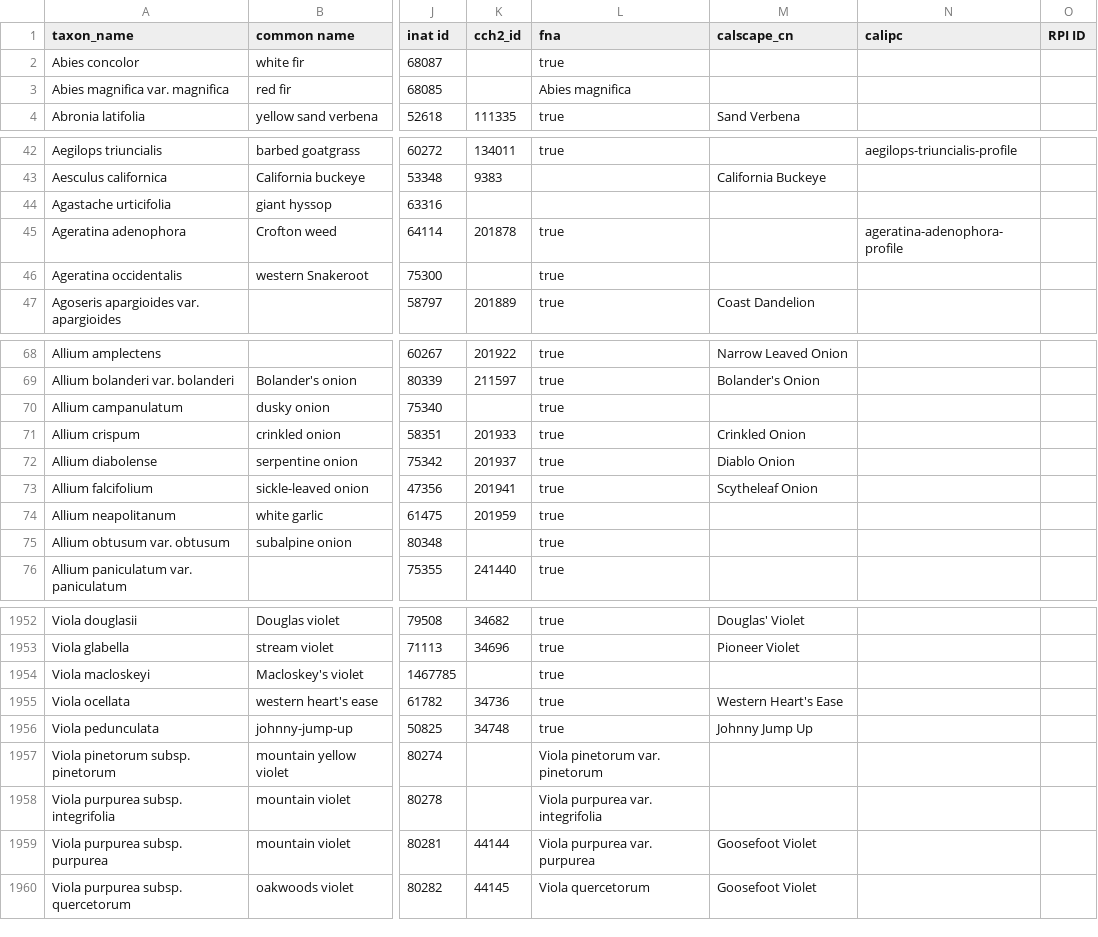
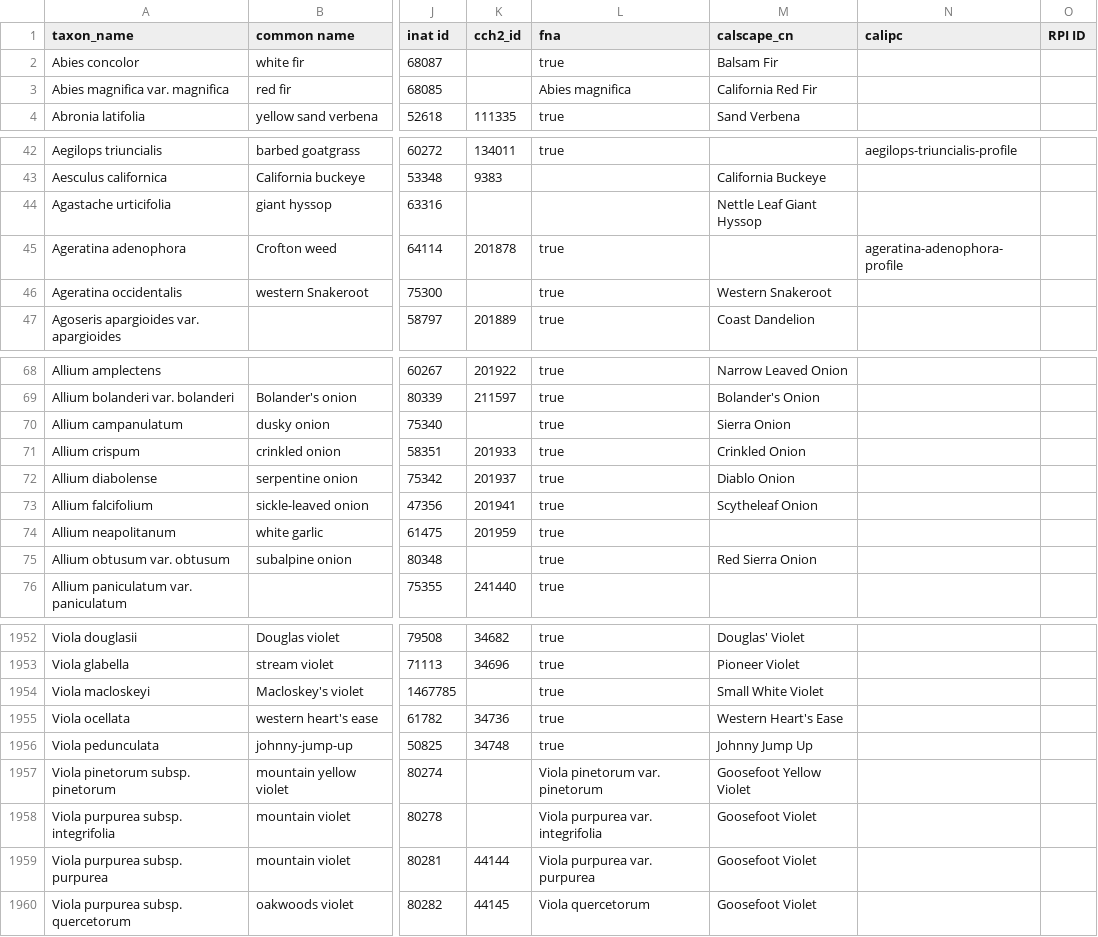
Before and after one commit to ca-plants/ca-plant-list, a CSV file: data/taxa.csv, drawn as a sheet; only a part is shown, gaps mark what is left out; the diff covers the shown part only; the diff names each change by its address in the sheet, - before the commit and + after, or states it on an @@ line.

Commit message:
chore: Calscape updates

```diff
--- a/data/taxa.csv
+++ b/data/taxa.csv
-M2 (calscape_cn): (empty)
+M2 (calscape_cn): Balsam Fir
-M3 (calscape_cn): (empty)
+M3 (calscape_cn): California Red Fir
-M44 (calscape_cn): (empty)
+M44 (calscape_cn): Nettle Leaf Giant Hyssop
-M46 (calscape_cn): (empty)
+M46 (calscape_cn): Western Snakeroot
-M70 (calscape_cn): (empty)
+M70 (calscape_cn): Sierra Onion
-M75 (calscape_cn): (empty)
+M75 (calscape_cn): Red Sierra Onion
-M1954 (calscape_cn): (empty)
+M1954 (calscape_cn): Small White Violet
-M1957 (calscape_cn): (empty)
+M1957 (calscape_cn): Goosefoot Yellow Violet
-M1958 (calscape_cn): (empty)
+M1958 (calscape_cn): Goosefoot Violet
```
Also changed, not shown: 60 edited cells elsewhere in this file.
